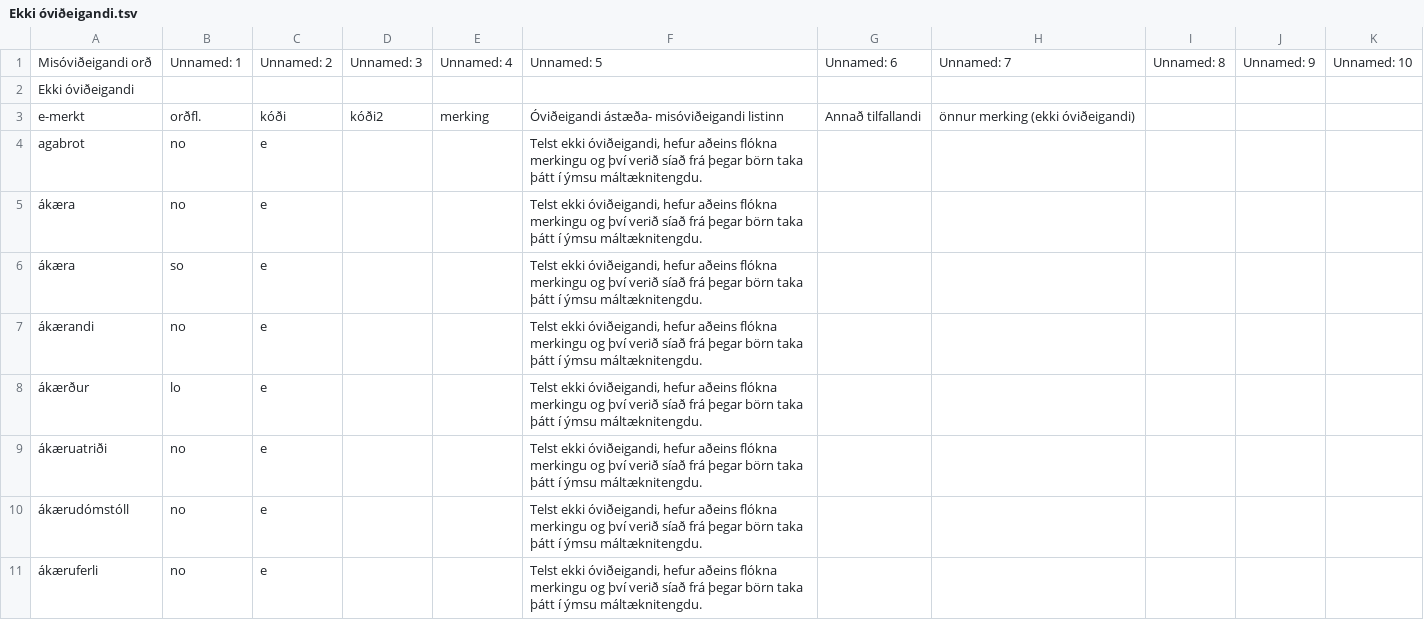
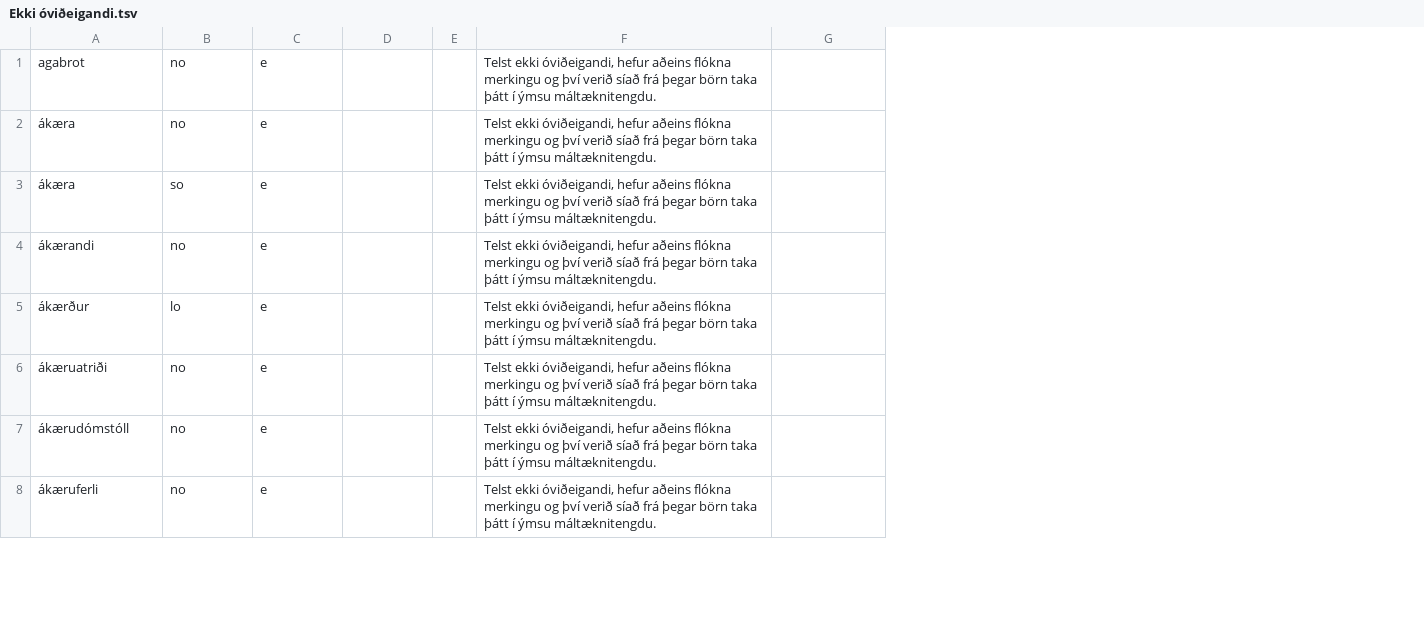
Before and after one commit to antonkarl/iceTaboo, a TSV file: Ovideigandi_ord_flokkar_excel/Ekki óviðeigandi.tsv, drawn as a sheet; only a part is shown; removed rows and columns are numbered as before the commit, all else as after; the diff names each change by its address in the sheet, - before the commit and + after, or states it on an @@ line.

```diff
--- a/Ovideigandi_ord_flokkar_excel/Ekki óviðeigandi.tsv
+++ b/Ovideigandi_ord_flokkar_excel/Ekki óviðeigandi.tsv
-column E, empty
+column E, empty
-column H, empty
-column I, empty
-column J, empty
-column K, empty
-row 1: Misóviðeigandi orð | Unnamed: 1 | Unnamed: 2 | Unnamed: 3 | Unnamed: 4 | Unnamed: 5 | Unnamed: 6 | Unnamed: 7 | Unnamed: 8 | Unnamed: 9 | Unnamed: 10
-row 2: Ekki óviðeigandi
-row 3: e-merkt | orðfl. | kóði | kóði2 | merking | Óviðeigandi ástæða- misóviðeigandi listinn | Annað tilfallandi | önnur merking (ekki óviðeigandi)
```
Also changed, not shown: Ovideigandi_ord_flokkar_excel/Blótsyrði.tsv, Ovideigandi_ord_flokkar_excel/Lýsingarorð (ljót um fólk).tsv, 23 other files.
